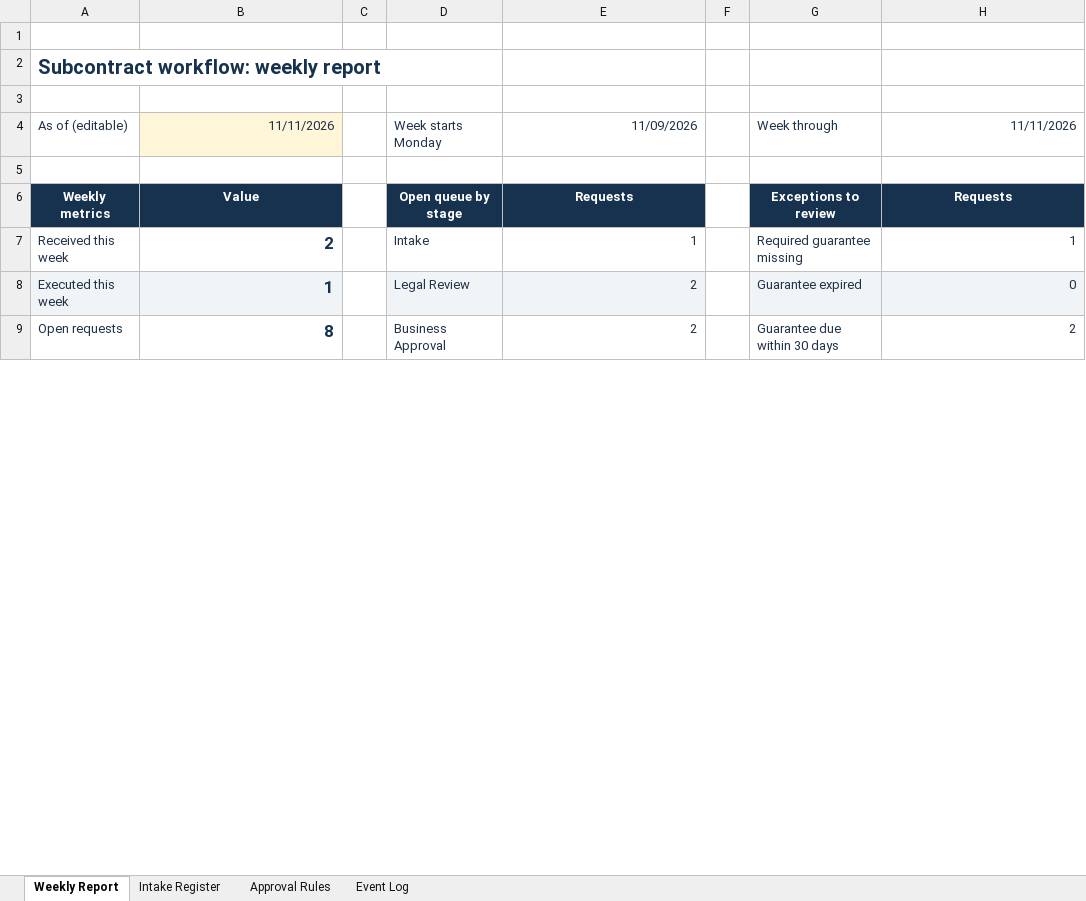
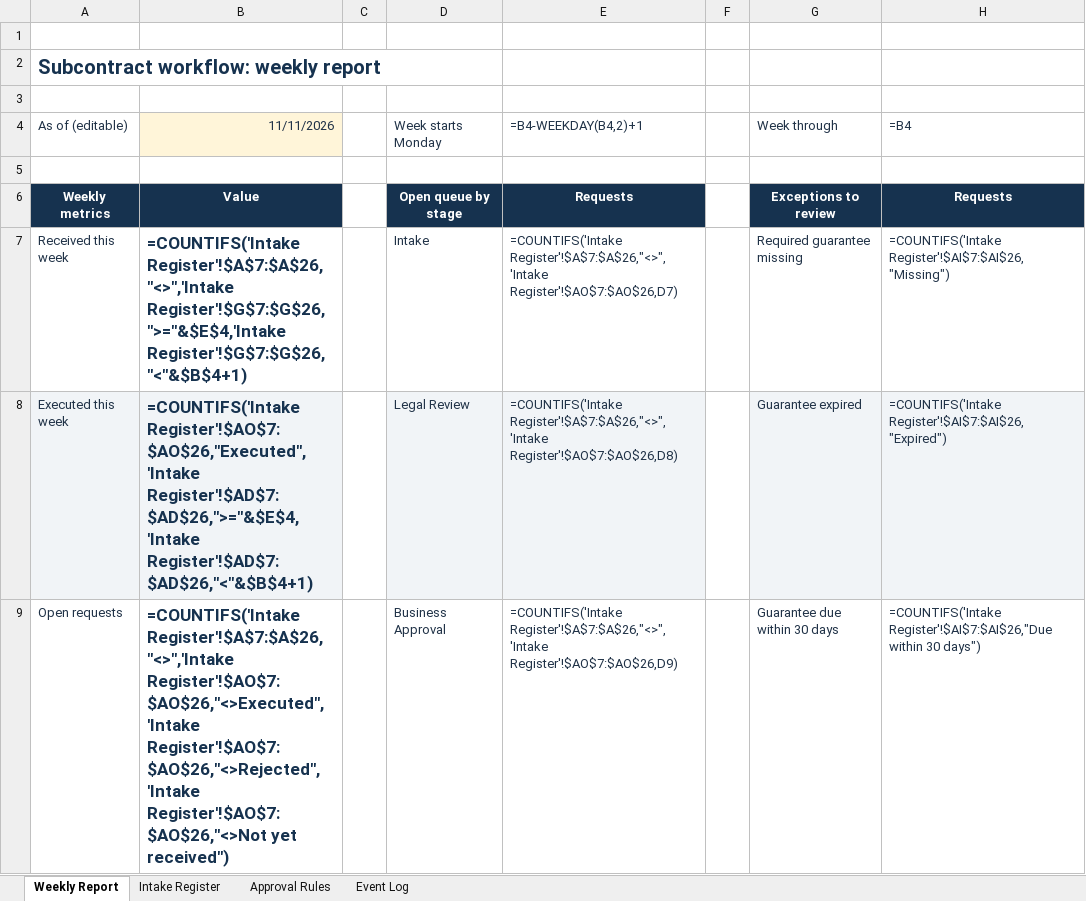
Before and after one commit to ingridkuo/legal-workflow-lab, an Excel workbook: 07_construction_workflow/Ingrid_Kao_Subcontract_Workflow_Tracker.xlsx, sheet Weekly Report, drawn as a sheet; only a part is shown; values as stored, in another font and other column widths than the file's, no borders; formulas without a stored value are shown as written; conditional formats not drawn; the diff covers the shown part only; the diff names each change by its address in the sheet, - before the commit and + after, or states it on an @@ line.

Commit message:
Let an execution entered in the register reach the weekly report, and list changes still to log

```diff
--- a/07_construction_workflow/Ingrid_Kao_Subcontract_Workflow_Tracker.xlsx (sheet Weekly Report)
+++ b/07_construction_workflow/Ingrid_Kao_Subcontract_Workflow_Tracker.xlsx (sheet Weekly Report)
-E4: 11/09/2026
+E4: =B4-WEEKDAY(B4,2)+1
-H4: 11/11/2026
+H4: =B4
-B7 (11/11/2026): 2
+B7 (11/11/2026): =COUNTIFS('Intake Register'!$A$7:$A$26,"<>",'Intake Register'!$G$7:$G$26,">="&$E$4,'Intake Register'!$G$7:$G$26,"<"&$B$4+1)
-E7 (=B4-WEEKDAY(B4,2)+1): 1
+E7 (=B4-WEEKDAY(B4,2)+1): =COUNTIFS('Intake Register'!$A$7:$A$26,"<>",'Intake Register'!$AO$7:$AO$26,D7)
-H7 (=B4): 1
+H7 (=B4): =COUNTIFS('Intake Register'!$AI$7:$AI$26,"Missing")
-B8 (11/11/2026): 1
+B8 (11/11/2026): =COUNTIFS('Intake Register'!$AO$7:$AO$26,"Executed",'Intake Register'!$AD$7:$AD$26,">="&$E$4,'Intake Register'!$AD$7:$AD$26,"<"&$B$4+1)
-E8 (=B4-WEEKDAY(B4,2)+1): 2
+E8 (=B4-WEEKDAY(B4,2)+1): =COUNTIFS('Intake Register'!$A$7:$A$26,"<>",'Intake Register'!$AO$7:$AO$26,D8)
-H8 (=B4): 0
+H8 (=B4): =COUNTIFS('Intake Register'!$AI$7:$AI$26,"Expired")
-B9 (11/11/2026): 8
+B9 (11/11/2026): =COUNTIFS('Intake Register'!$A$7:$A$26,"<>",'Intake Register'!$AO$7:$AO$26,"<>Executed",'Intake Register'!$AO$7:$AO$26,"<>Rejected",'Intake Register'!$AO$7:$AO$26,"<>Not yet received")
-E9 (=B4-WEEKDAY(B4,2)+1): 2
+E9 (=B4-WEEKDAY(B4,2)+1): =COUNTIFS('Intake Register'!$A$7:$A$26,"<>",'Intake Register'!$AO$7:$AO$26,D9)
-H9 (=B4): 2
+H9 (=B4): =COUNTIFS('Intake Register'!$AI$7:$AI$26,"Due within 30 days")
```
Also changed, not shown: 9 edited cells elsewhere in this sheet, sheet Intake Register, sheet Event Log, 1 other file.
